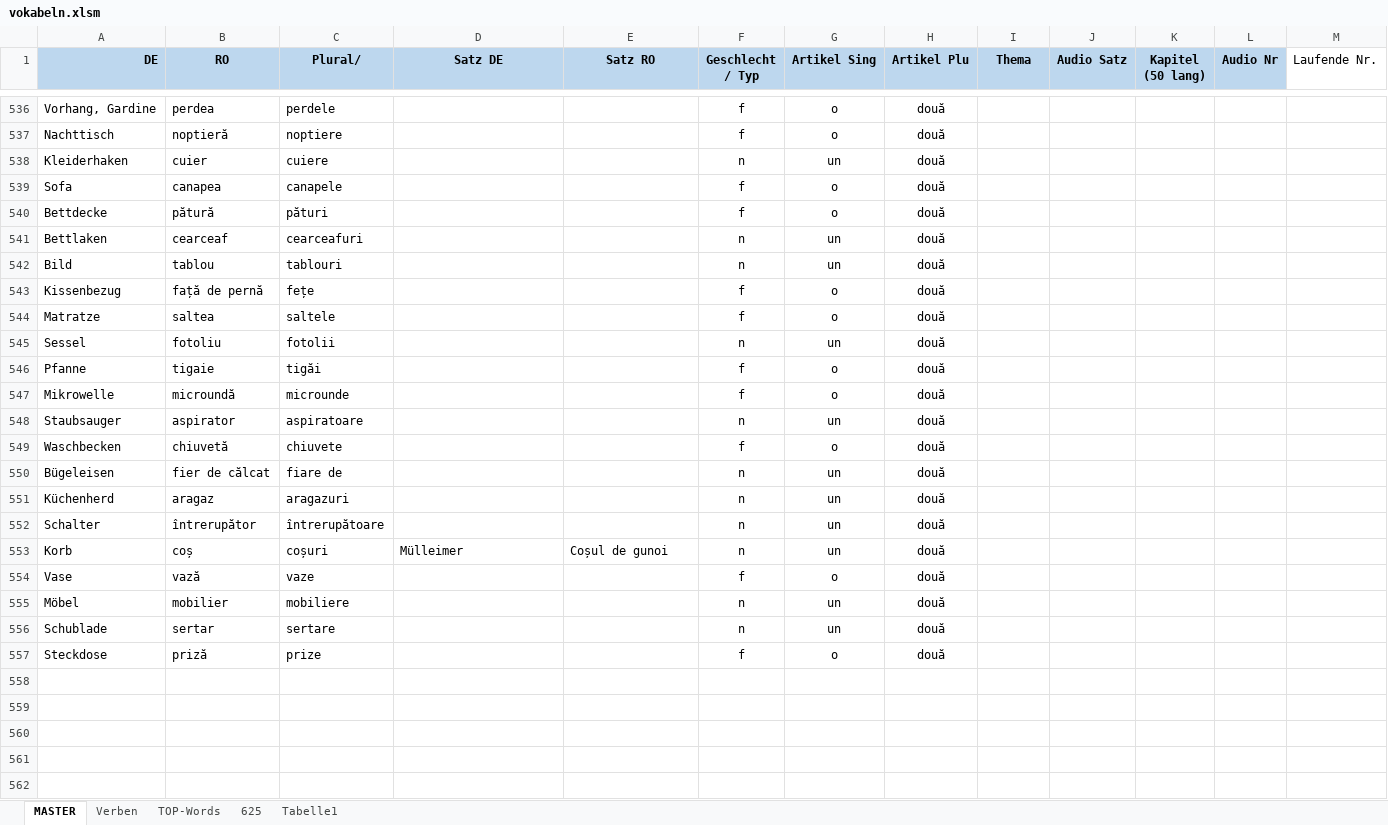
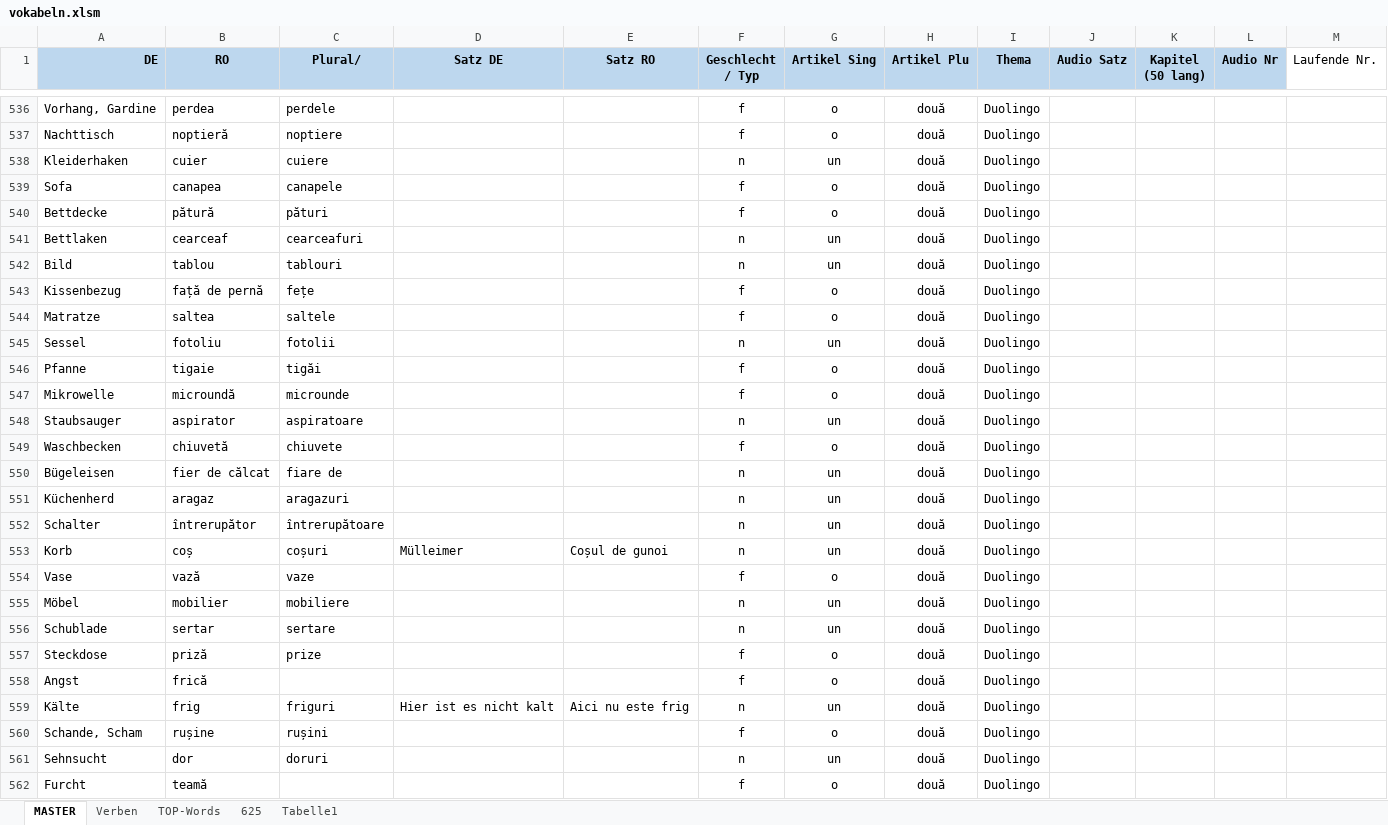
Before and after one commit to Born2Root/ro_de_vocab_anki, an Excel workbook: vokabeln.xlsm, sheet MASTER, drawn as a sheet; only a part is shown, gaps mark what is left out; values as stored, in another font and other column widths than the file's, no borders; charts and pictures and table styles not drawn; the diff covers the shown part only; the diff names each change by its address in the sheet, - before the commit and + after, or states it on an @@ line.

```diff
--- a/vokabeln.xlsm (sheet MASTER)
+++ b/vokabeln.xlsm (sheet MASTER)
-I536:I557 (Thema): (empty)
+I536:I557 (Thema): Duolingo
+row 558: Angst | frică |  |  |  | f | o | două | Duolingo
+row 559: Kälte | frig | friguri | Hier ist es nicht kalt | Aici nu este frig | n | un | două | Duolingo
+row 560: Schande, Scham | rușine | rușini |  |  | f | o | două | Duolingo
+row 561: Sehnsucht | dor | doruri |  |  | n | un | două | Duolingo
+row 562: Furcht | teamă |  |  |  | f | o | două | Duolingo
```
Also changed, not shown: 19 added rows and 31 edited cells elsewhere in this sheet, sheet Verben, 1 other file.
